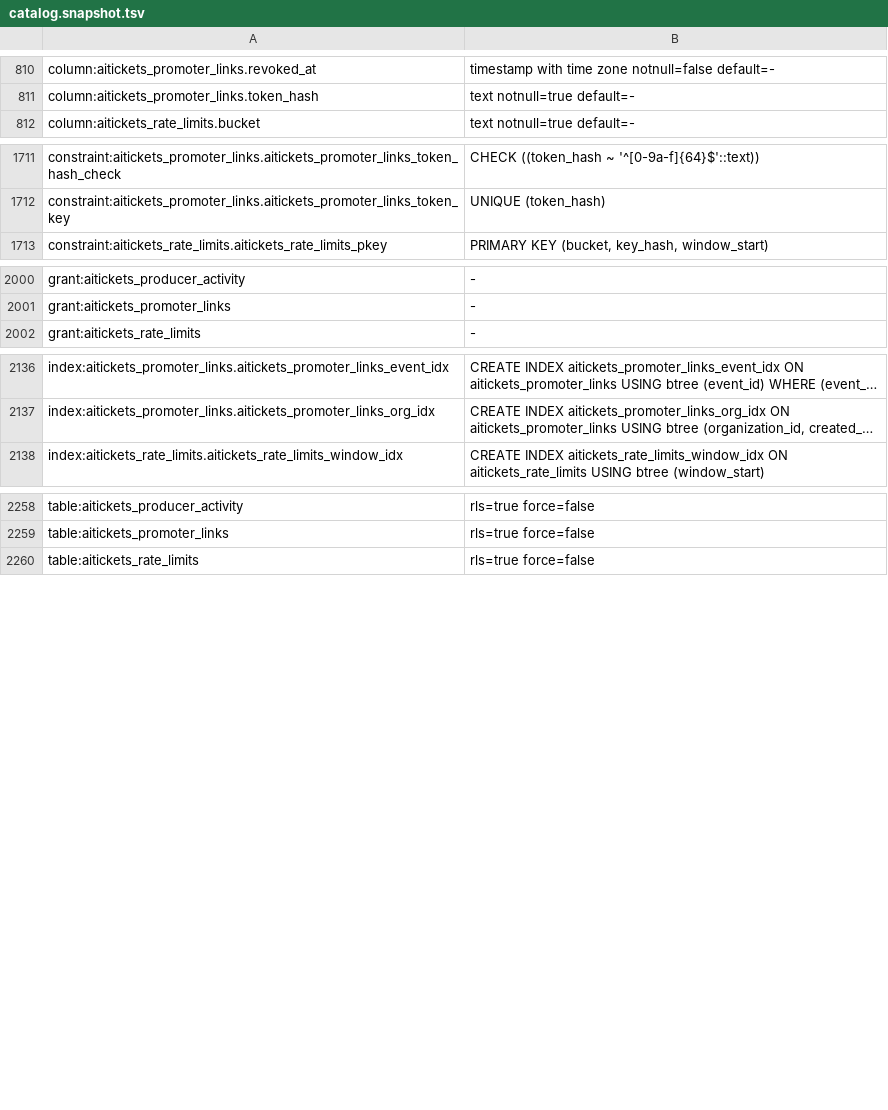
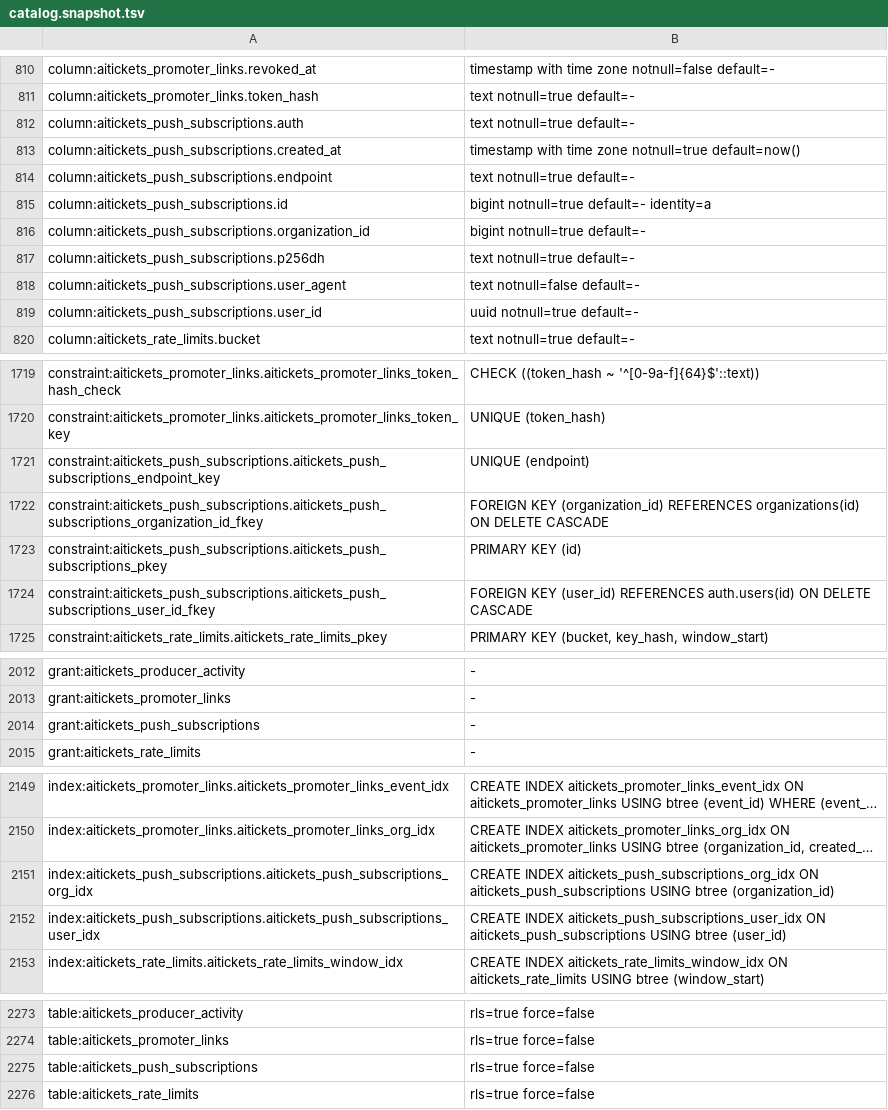
Before and after one commit to Schuchhardt/aitickets, a TSV file: db/catalog.snapshot.tsv, drawn as a sheet; only a part is shown, gaps mark what is left out; long unchanged cells end in …; the diff names each change by its address in the sheet, - before the commit and + after, or states it on an @@ line.

```diff
--- a/db/catalog.snapshot.tsv
+++ b/db/catalog.snapshot.tsv
+row 812: column:aitickets_push_subscriptions.auth | text notnull=true default=-
+row 813: column:aitickets_push_subscriptions.created_at | timestamp with time zone notnull=true default=now()
+row 814: column:aitickets_push_subscriptions.endpoint | text notnull=true default=-
+row 815: column:aitickets_push_subscriptions.id | bigint notnull=true default=- identity=a
+row 816: column:aitickets_push_subscriptions.organization_id | bigint notnull=true default=-
+row 817: column:aitickets_push_subscriptions.p256dh | text notnull=true default=-
+row 818: column:aitickets_push_subscriptions.user_agent | text notnull=false default=-
+row 819: column:aitickets_push_subscriptions.user_id | uuid notnull=true default=-
+row 1721: constraint:aitickets_push_subscriptions.aitickets_push_subscriptions_endpoint_key | UNIQUE (endpoint)
+row 1722: constraint:aitickets_push_subscriptions.aitickets_push_subscriptions_organization_id_fkey | FOREIGN KEY (organization_id) REFERENCES organizations(id) ON DELETE CASCADE
+row 1723: constraint:aitickets_push_subscriptions.aitickets_push_subscriptions_pkey | PRIMARY KEY (id)
+row 1724: constraint:aitickets_push_subscriptions.aitickets_push_subscriptions_user_id_fkey | FOREIGN KEY (user_id) REFERENCES auth.users(id) ON DELETE CASCADE
+row 2014: grant:aitickets_push_subscriptions | -
+row 2151: index:aitickets_push_subscriptions.aitickets_push_subscriptions_org_idx | CREATE INDEX aitickets_push_subscriptions_org_idx ON aitickets_push_subscriptions USING btree (organization_id)
+row 2152: index:aitickets_push_subscriptions.aitickets_push_subscriptions_user_idx | CREATE INDEX aitickets_push_subscriptions_user_idx ON aitickets_push_subscriptions USING btree (user_id)
+row 2275: table:aitickets_push_subscriptions | rls=true force=false
```
Also changed, not shown: 24 other files.
